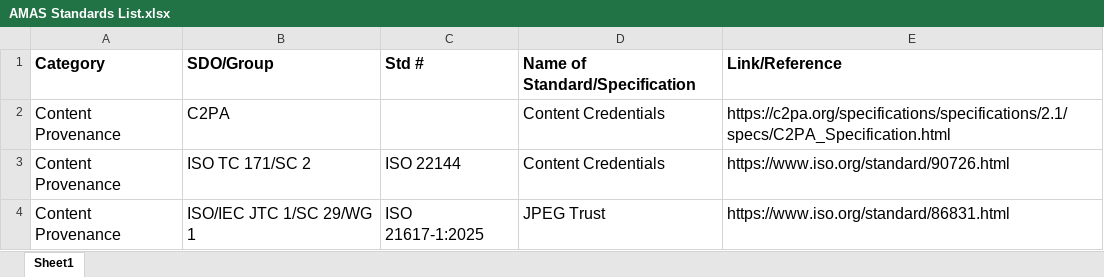
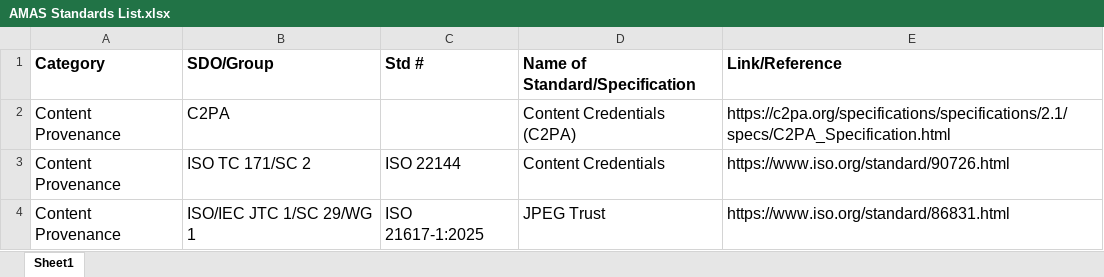
Before and after one commit to lrosenthol/amas-tech-reports, an Excel workbook: AMAS Standards List.xlsx, sheet Sheet1, drawn as a sheet; only a part is shown; values as stored, in another font and other column widths than the file's, no borders; the diff names each change by its address in the sheet, - before the commit and + after, or states it on an @@ line.

```diff
--- a/AMAS Standards List.xlsx (sheet Sheet1)
+++ b/AMAS Standards List.xlsx (sheet Sheet1)
-D2 (Name of Standard/Specification): Content Credentials
+D2 (Name of Standard/Specification): Content Credentials (C2PA)
```
Also changed, not shown: AMAS Standards List Data.xlsx, 13 other files.
